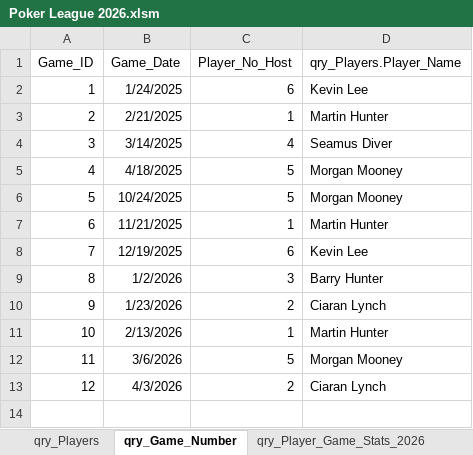
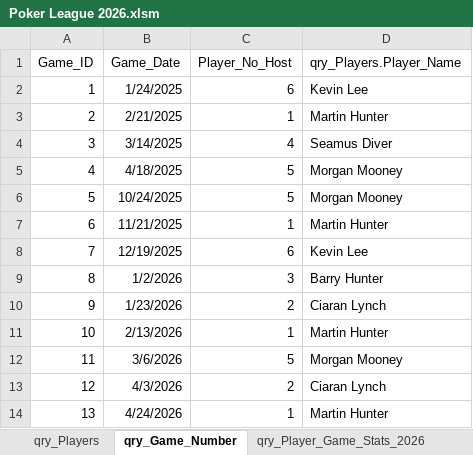
Before and after one commit to CLynch1-hub/the-2002-cardroom, an Excel workbook: data/Poker League 2026.xlsm, sheet qry_Game_Number, drawn as a sheet; values as stored, in another font and other column widths than the file's, no borders; table styles not drawn; the diff names each change by its address in the sheet, - before the commit and + after, or states it on an @@ line.

```diff
--- a/data/Poker League 2026.xlsm (sheet qry_Game_Number)
+++ b/data/Poker League 2026.xlsm (sheet qry_Game_Number)
+row 14: 13 | 4/24/2026 | 1 | Martin Hunter
```
Also changed, not shown: sheet qry_Player_Game_Stats_2026, sheet List of Cashouts per player for, sheet qry_Player_Game_Stats, sheet Players Top 10 for 2026, sheet Top 10 per player for 2025 and, sheet Champions League Payment 2026, 1 more sheet, charts or pictures.
